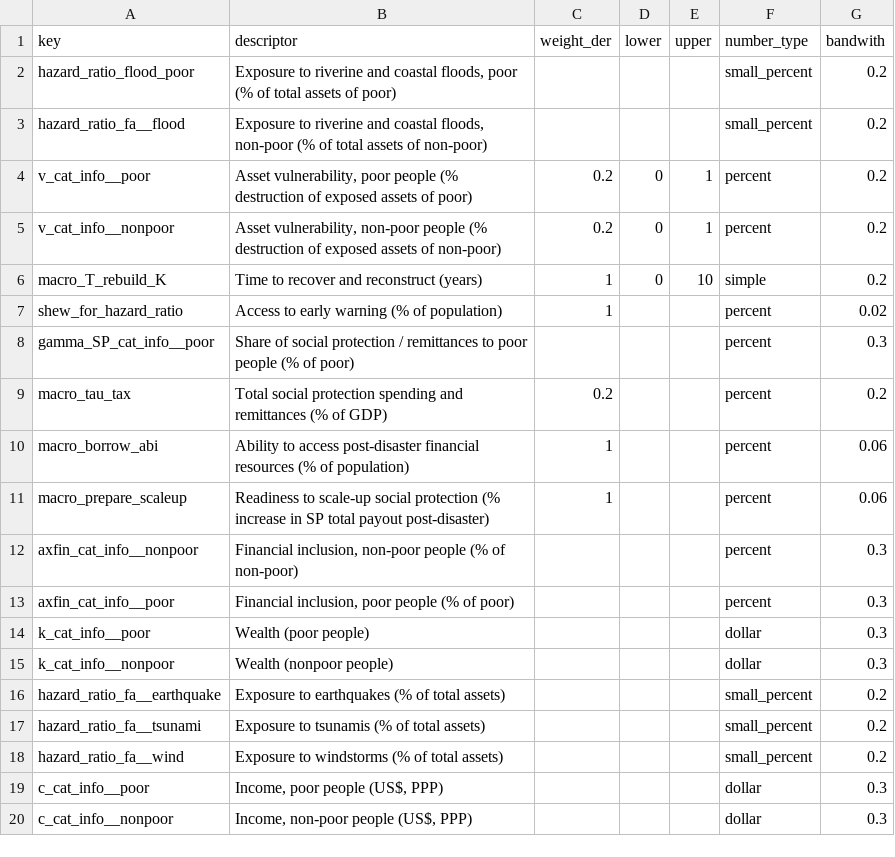
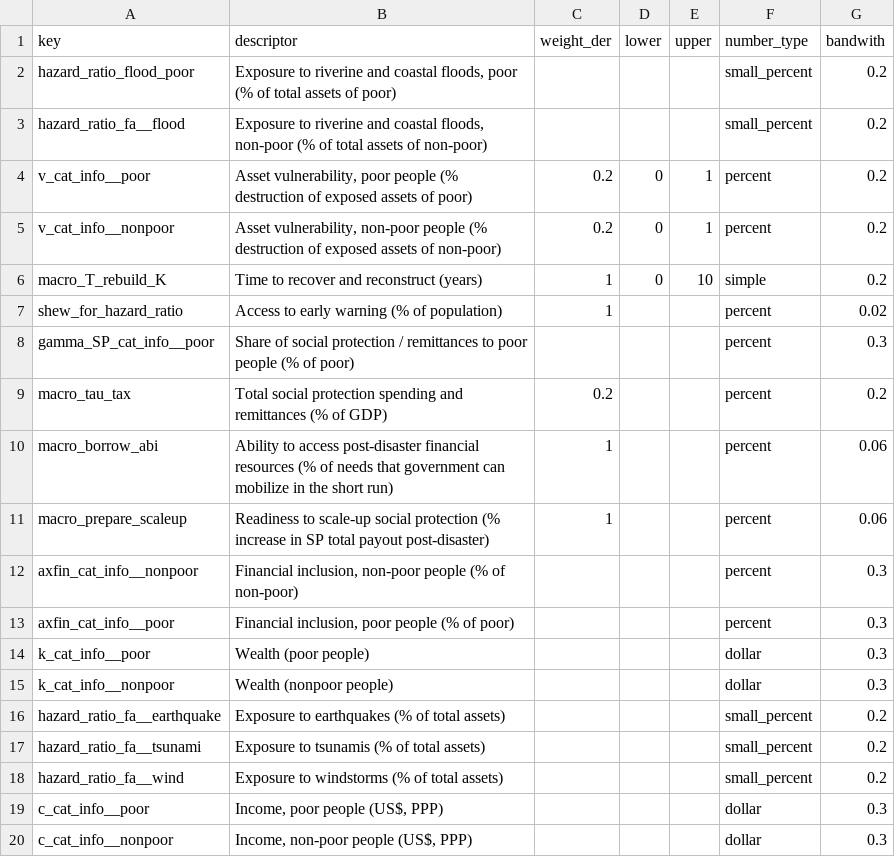
Before and after one commit to GFDRR-Unbreakable/resilience-frontend, a CSV file: src/assets/data/inputs_info_wrapper.csv, drawn as a sheet.

```diff
--- a/src/assets/data/inputs_info_wrapper.csv
+++ b/src/assets/data/inputs_info_wrapper.csv
@@ -9,3 +9,3 @@ gamma_SP_cat_info__poor,"Share of social protection / remittances to poor people
 macro_tau_tax,"Total social protection spending and remittances (% of GDP)",0.2,,,percent,0.2
-macro_borrow_abi,"Ability to access post-disaster financial resources (% of population)",1,,,percent,0.06
+macro_borrow_abi,"Ability to access post-disaster financial resources (% of needs that government can mobilize in the short run)",1,,,percent,0.06
 macro_prepare_scaleup,"Readiness to scale-up social protection (% increase in SP total payout post-disaster)",1,,,percent,0.06
```
Also changed, not shown: 4 other files.
